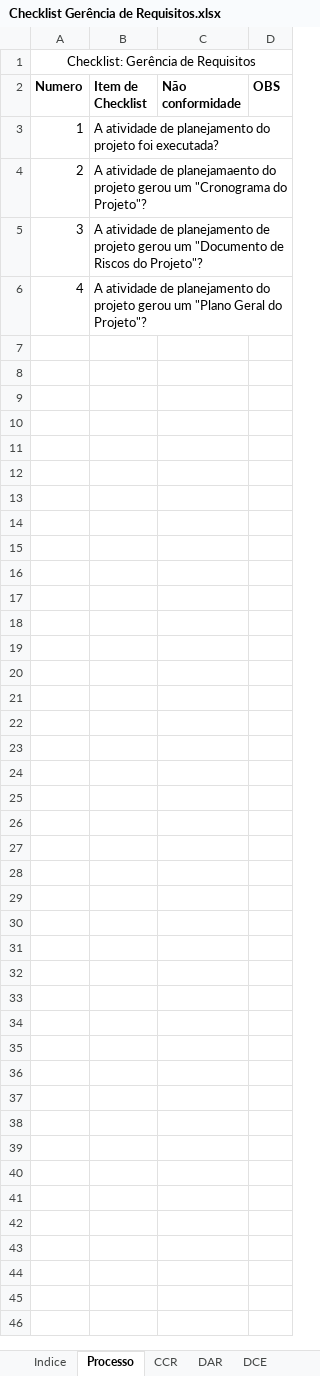
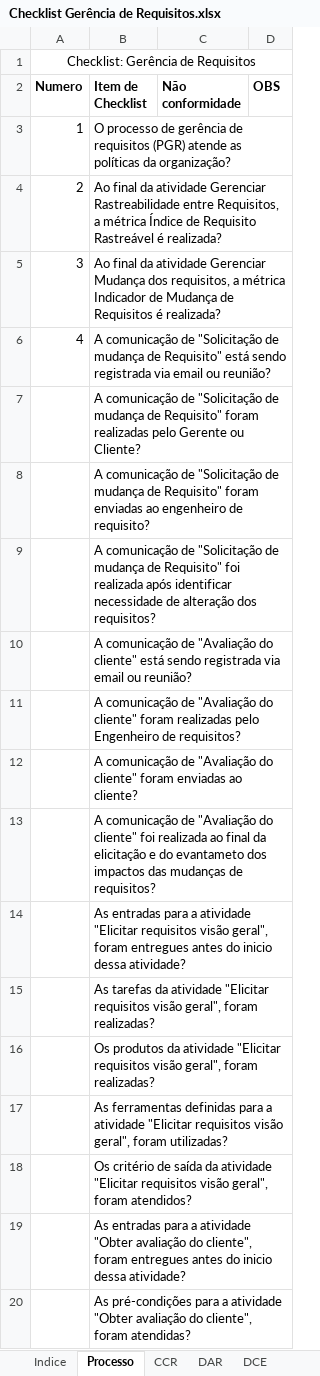
Before and after one commit to jonassuncao/QualidadeSoftware, an Excel workbook: Etapa 2/Checklist Gerência de Requisitos.xlsx, sheet Processo, drawn as a sheet; only a part is shown; values as stored, in another font and other column widths than the file's, no borders; the diff covers the shown part only; the diff names each change by its address in the sheet, - before the commit and + after, or states it on an @@ line.

```diff
--- a/Etapa 2/Checklist Gerência de Requisitos.xlsx (sheet Processo)
+++ b/Etapa 2/Checklist Gerência de Requisitos.xlsx (sheet Processo)
-B3 (Item de Checklist): A atividade de planejamento do projeto foi executada?
+B3 (Item de Checklist): O processo de gerência de requisitos (PGR) atende as políticas da organização?
-B4 (Item de Checklist): A atividade de planejamaento do projeto gerou um "Cronograma do Projeto"?
+B4 (Item de Checklist): Ao final da atividade Gerenciar Rastreabilidade entre Requisitos, a métrica Índice de Requisito Rastreável é realizada?
-B5 (Item de Checklist): A atividade de planejamento de projeto gerou um "Documento de Riscos do Projeto"?
+B5 (Item de Checklist): Ao final da atividade Gerenciar Mudança dos requisitos, a métrica Indicador de Mudança de Requisitos é realizada?
-B6 (Item de Checklist): A atividade de planejamento do projeto gerou um "Plano Geral do Projeto"?
+B6 (Item de Checklist): A comunicação de "Solicitação de mudança de Requisito" está sendo registrada via email ou reunião?
+row 7:  | A comunicação de "Solicitação de mudança de Requisito" foram realizadas pelo Gerente ou Cliente?
+row 8:  | A comunicação de "Solicitação de mudança de Requisito" foram enviadas ao engenheiro de requisito?
+row 9:  | A comunicação de "Solicitação de mudança de Requisito" foi realizada após identificar necessidade de alteração dos requisitos?
+row 10:  | A comunicação de "Avaliação do cliente" está sendo registrada via email ou reunião?
+row 11:  | A comunicação de "Avaliação do cliente" foram realizadas pelo Engenheiro de requisitos?
+row 12:  | A comunicação de "Avaliação do cliente" foram enviadas ao cliente?
+row 13:  | A comunicação de "Avaliação do cliente" foi realizada ao final da elicitação e do evantameto dos impactos das mudanças de requisitos?
+row 14:  | As entradas para a atividade "Elicitar requisitos visão geral", foram entregues antes do inicio dessa atividade?
+row 15:  | As tarefas da atividade "Elicitar requisitos visão geral", foram realizadas?
+row 16:  | Os produtos da atividade "Elicitar requisitos visão geral", foram realizadas?
+row 17:  | As ferramentas definidas para a atividade "Elicitar requisitos visão geral", foram utilizadas?
+row 18:  | Os critério de saída da atividade "Elicitar requisitos visão geral", foram atendidos?
+row 19:  | As entradas para a atividade "Obter avaliação do cliente", foram entregues antes do inicio dessa atividade?
+row 20:  | As pré-condições para a atividade "Obter avaliação do cliente", foram atendidas?
```
Also changed, not shown: 50 added rows elsewhere in this sheet, sheet CCR, 1 other file.
